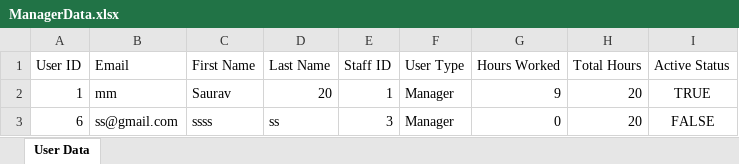
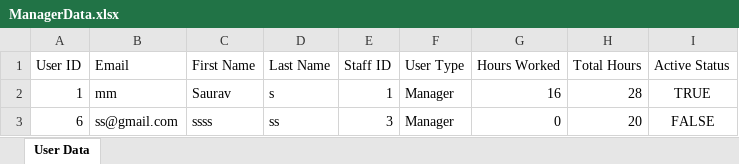
Before and after one commit to sauravss98/Java-Restaurant-Application, an Excel workbook: Group14-A2/src/main/java/User/ManagerData.xlsx, sheet User Data, drawn as a sheet; values as stored, in another font and other column widths than the file's, no borders; the diff names each change by its address in the sheet, - before the commit and + after, or states it on an @@ line.

```diff
--- a/Group14-A2/src/main/java/User/ManagerData.xlsx (sheet User Data)
+++ b/Group14-A2/src/main/java/User/ManagerData.xlsx (sheet User Data)
-D2 (Last Name): 20
+D2 (Last Name): s
-G2 (Hours Worked): 9
+G2 (Hours Worked): 16
-H2 (Total Hours): 20
+H2 (Total Hours): 28
```
Also changed, not shown: Group14-A2/src/main/java/User/ChefData.xlsx, 1 other file.
